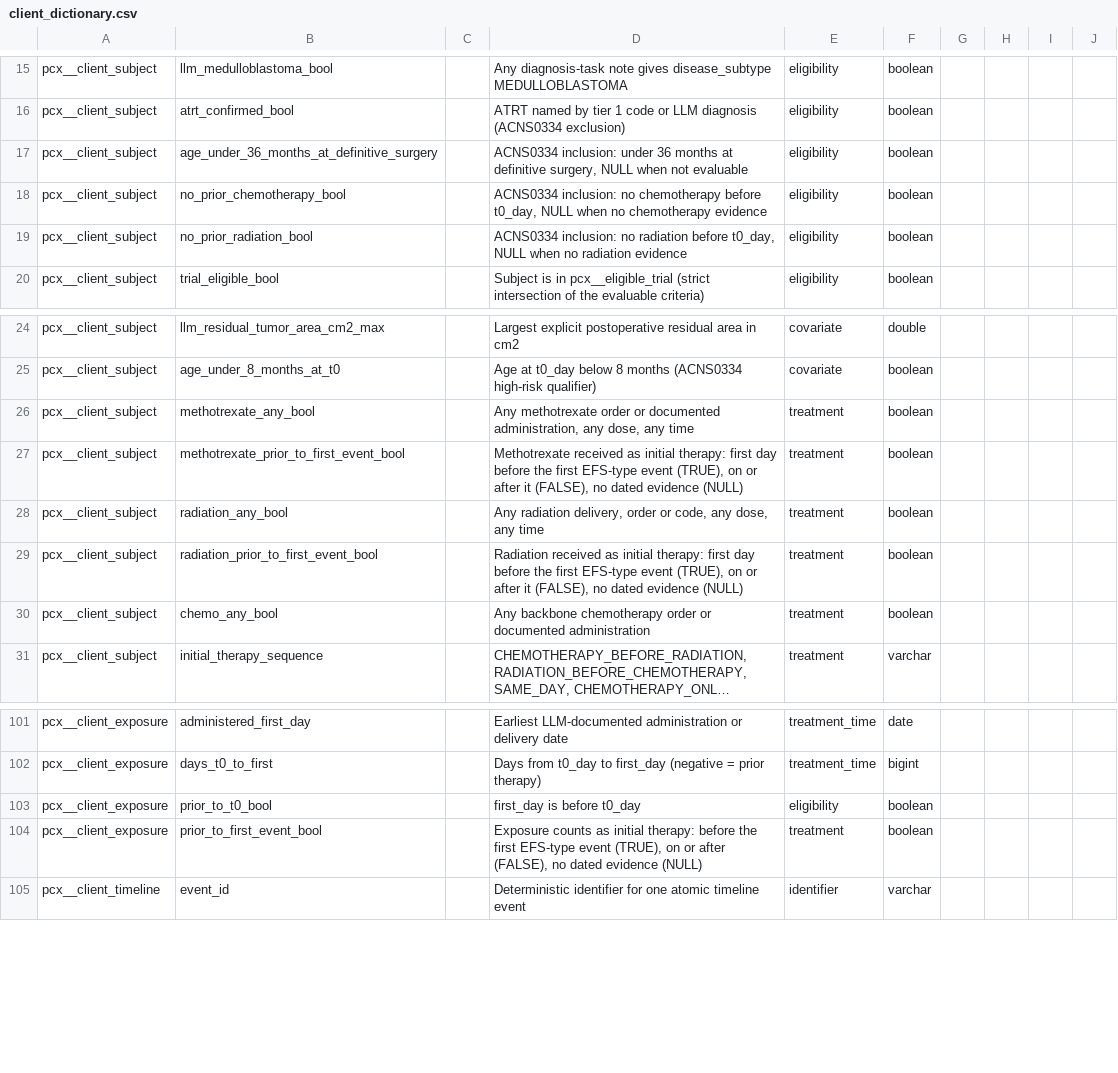
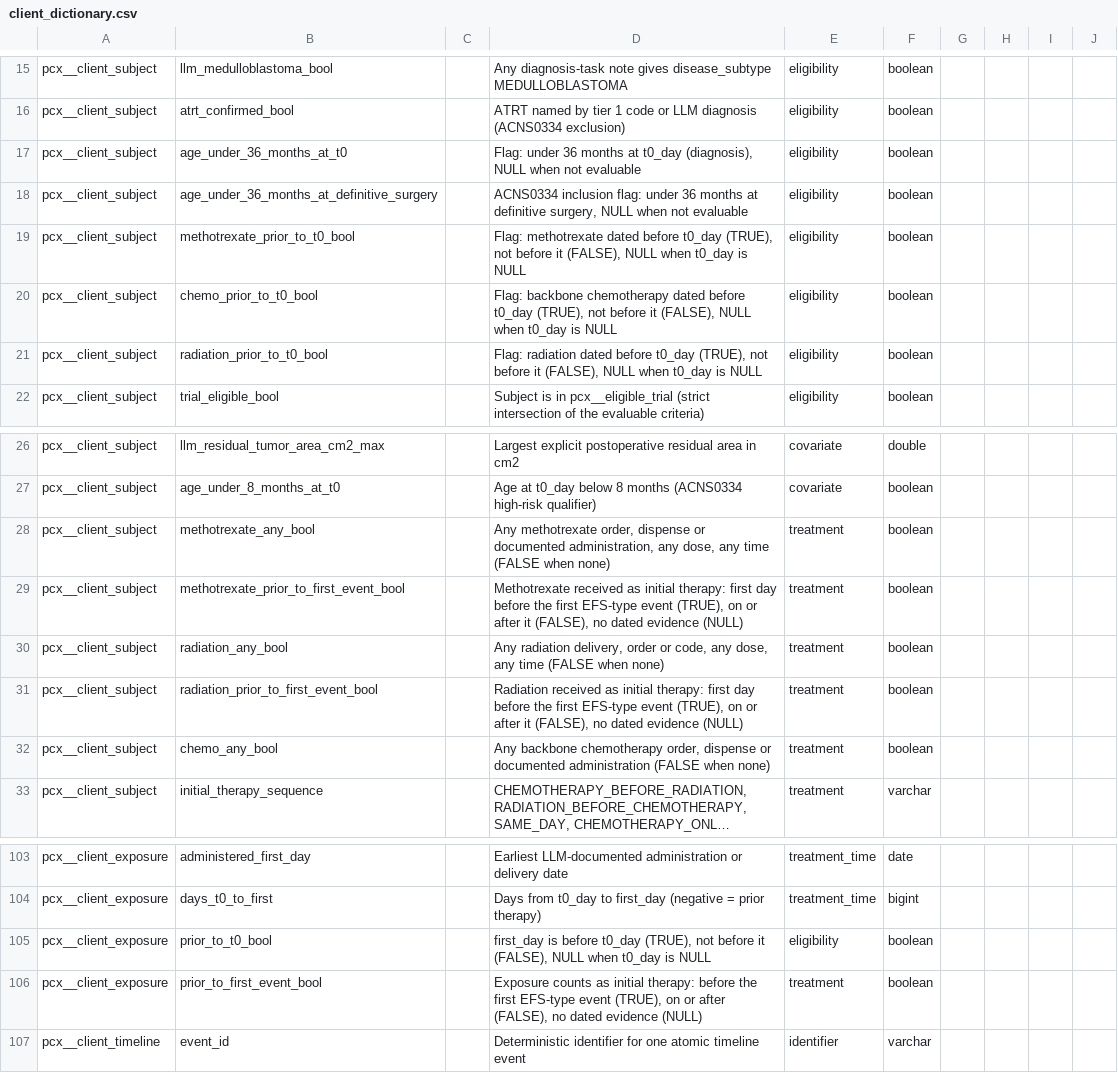
Before and after one commit to smart-on-fhir/cumulus-library-pcx, a CSV file: spreadsheet/client_dictionary.csv, drawn as a sheet; only a part is shown, gaps mark what is left out; long unchanged cells end in …; addresses are those after the commit; the diff names each change by its address in the sheet, - before the commit and + after, or states it on an @@ line.

Commit message:
Relax PCX eligibility: age, methotrexate, radiation become flags
PCX is broader than ACNS0334. Age under 36 months, prior methotrexate
and prior radiation no longer exclude anyone from pcx__eligible. They
are yes/no flags on it instead. Prior chemotherapy is a flag too.

Eligible stage
- pcx__eligible adds age_under_36_months_at_t0 next to
  age_under_36_months_at_definitive_surgery, plus
  methotrexate_prior_to_t0_bool, chemo_prior_to_t0_bool and
  radiation_prior_to_t0_bool. Removes no_prior_chemotherapy_bool and
  no_prior_radiation_bool.
- Prior flags are FALSE when t0 is known and nothing is dated before
  it, and NULL only without a t0. The *_any_bool flags are FALSE when
  there is no evidence, never NULL (workplan 2.1, 2.2).
- pcx__eligible_trial stays strict and now also excludes prior
  methotrexate. Subjects with a t0 and no treatment evidence are now
  in it. Subjects without a t0 are not.

Study population
- include_age_at_visit.csv is now 0-120 (was 0-8). age_group.csv
  bands every age: Adolescent, Young adult, Adult, Older adult.

Downstream
- pcx__client_subject carries the new flags, pcx__client_exposure
  reads methotrexate_prior_to_t0_bool, and two warn tables are
  reworded.
- data_dictionary.csv and client_dictionary.csv are updated.
- tests/synthetic.py follows the 0-120 window and fixes its stale
  sql_prefix, which meant it ran no SQL. tests/data/synthetic is
  regenerated.
- New tests cover the flag rules and the prior-methotrexate exclusion.
- Docs updated: eligible.md, limitations.md, README.md, workplan.md,
  synthetic.md, CHANGELOG.md.

```diff
--- a/spreadsheet/client_dictionary.csv
+++ b/spreadsheet/client_dictionary.csv
+row 17: pcx__client_subject | age_under_36_months_at_t0 |  | Flag: under 36 months at t0_day (diagnosis), NULL when not evaluable | eligibility | boolean
-D18: ACNS0334 inclusion: under 36…
+D18: ACNS0334 inclusion flag: under 36…
+row 19: pcx__client_subject | methotrexate_prior_to_t0_bool |  | Flag: methotrexate dated before t0_day (TRUE), not before it (FALSE), NULL when t0_day is NULL | eligibility | boolean
-B20: no_prior_chemotherapy_bool
+B20: chemo_prior_to_t0_bool
-D20: ACNS0334 inclusion: no chemotherapy before t0_day, NULL when no chemotherapy evidence
+D20: Flag: backbone chemotherapy dated before t0_day (TRUE), not before it (FALSE), NULL when t0_day is NULL
-B21: no_prior_radiation_bool
+B21: radiation_prior_to_t0_bool
-D21: ACNS0334 inclusion: no radiation before t0_day, NULL when no radiation evidence
+D21: Flag: radiation dated before t0_day (TRUE), not before it (FALSE), NULL when t0_day is NULL
-D28: Any methotrexate order or documented administration, any dose, any time
+D28: Any methotrexate order, dispense or documented administration, any dose, any time (FALSE when none)
-D30: …any time
+D30: …any time (FALSE when none)
-D32: …backbone chemotherapy order or documented administration
+D32: …backbone chemotherapy order, dispense or documented administration (FALSE when none)
-D105: …before t0_day
+D105: …before t0_day (TRUE), not before it (FALSE), NULL when t0_day is NULL
```
Also changed, not shown: spreadsheet/data_dictionary.csv, 49 other files.
